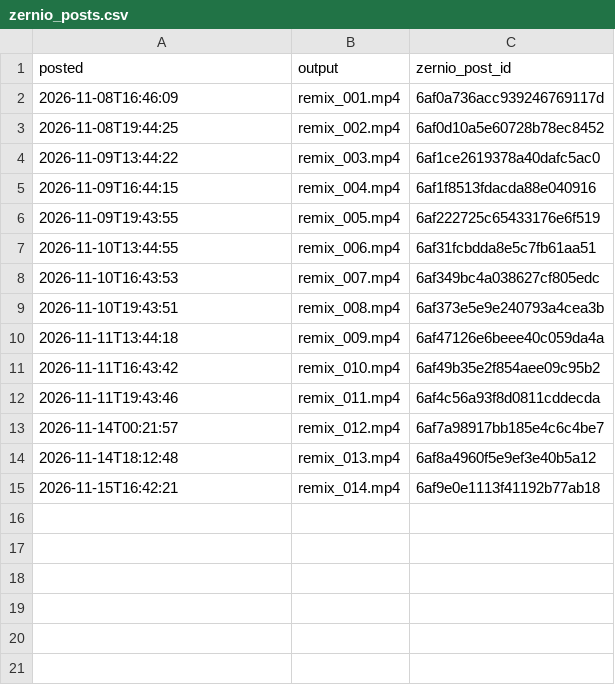
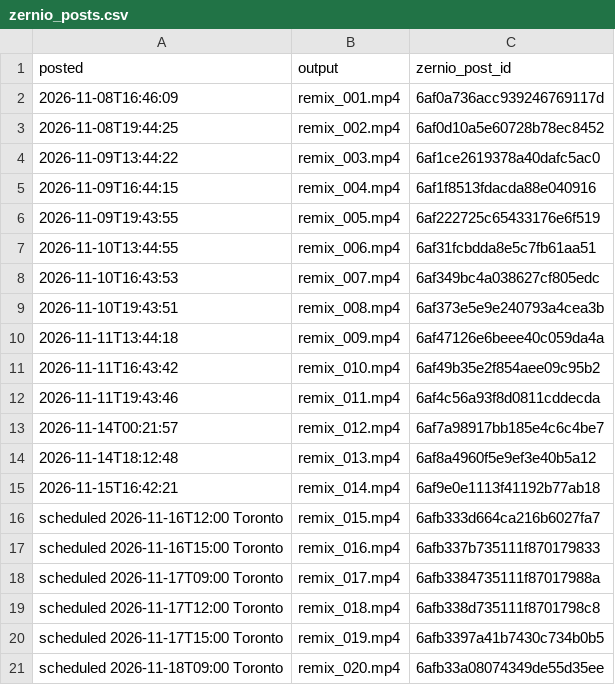
Before and after one commit to povhenson/Trial-Reels, a CSV file: zernio_posts.csv, drawn as a sheet; the diff names each change by its address in the sheet, - before the commit and + after, or states it on an @@ line.

```diff
--- a/zernio_posts.csv
+++ b/zernio_posts.csv
+row 16: scheduled 2026-11-16T12:00 Toronto | remix_015.mp4 | 6afb333d664ca216b6027fa7
+row 17: scheduled 2026-11-16T15:00 Toronto | remix_016.mp4 | 6afb337b735111f870179833
+row 18: scheduled 2026-11-17T09:00 Toronto | remix_017.mp4 | 6afb3384735111f87017988a
+row 19: scheduled 2026-11-17T12:00 Toronto | remix_018.mp4 | 6afb338d735111f8701798c8
+row 20: scheduled 2026-11-17T15:00 Toronto | remix_019.mp4 | 6afb3397a41b7430c734b0b5
+row 21: scheduled 2026-11-18T09:00 Toronto | remix_020.mp4 | 6afb33a08074349de55d35ee
```
Also changed, not shown: remix_log.csv.
